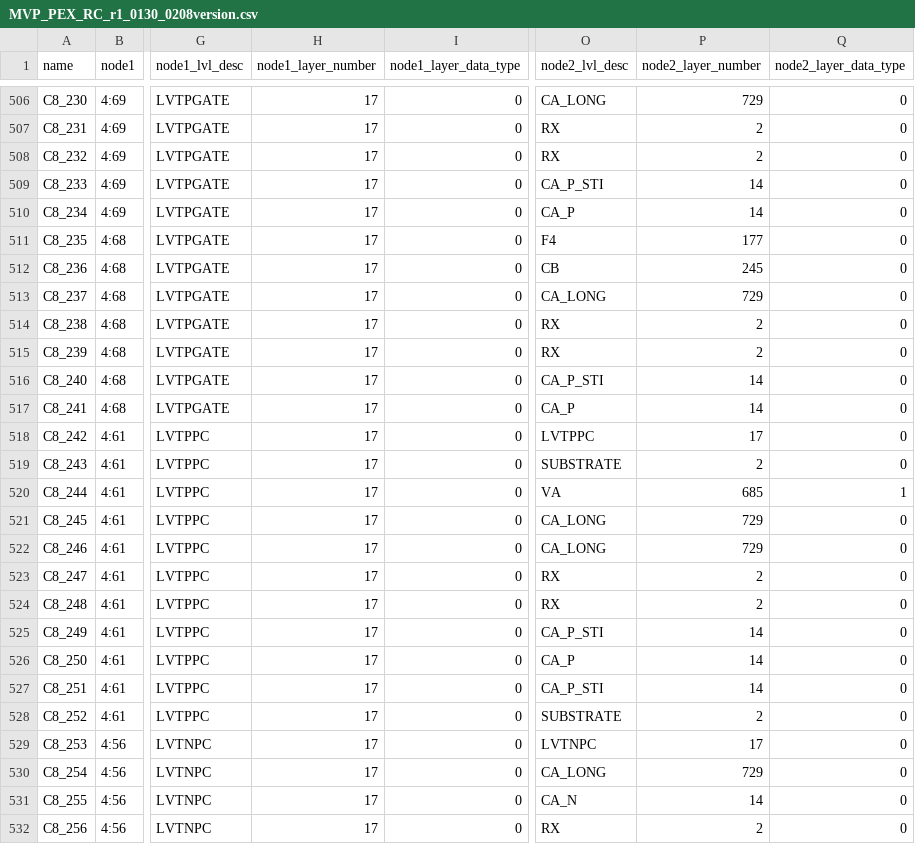
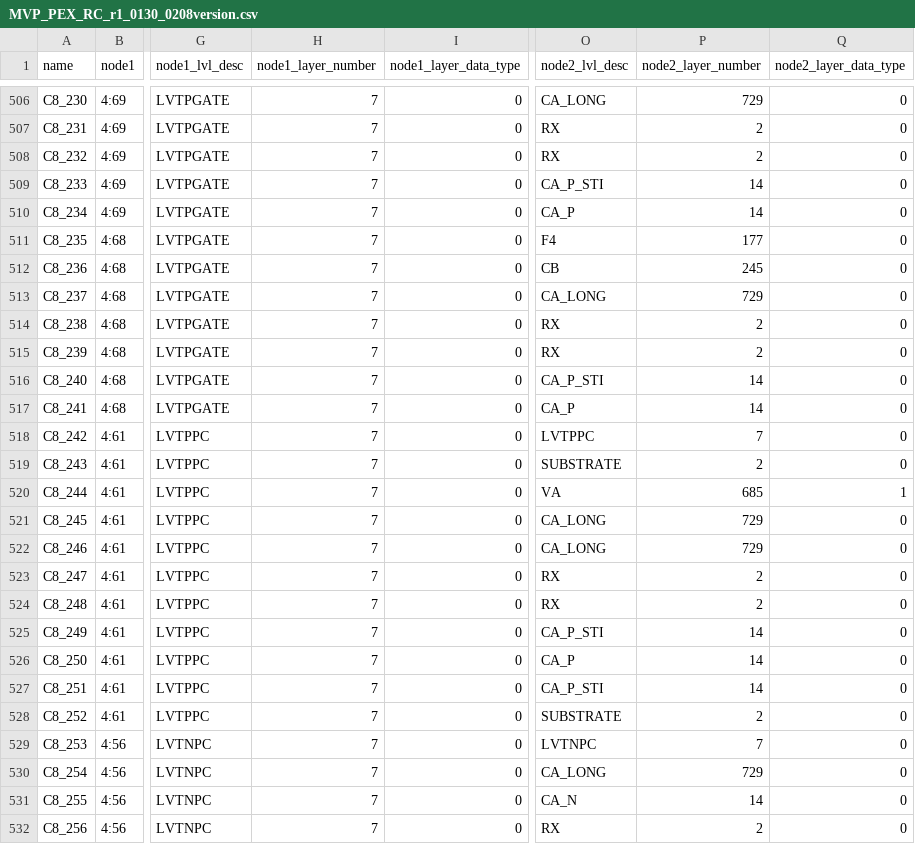
Before and after one commit to youngchul-hwang/dtao_home, a CSV file: DTAO/Data/MVP_PEX_RC_r1_0130_0208version.csv, drawn as a sheet; only a part is shown, gaps mark what is left out; the diff covers the shown part only; the diff names each change by its address in the sheet, - before the commit and + after, or states it on an @@ line.

```diff
--- a/DTAO/Data/MVP_PEX_RC_r1_0130_0208version.csv
+++ b/DTAO/Data/MVP_PEX_RC_r1_0130_0208version.csv
-H506:H532 (node1_layer_number): 17
+H506:H532 (node1_layer_number): 7
-P518 (node2_layer_number): 17
+P518 (node2_layer_number): 7
-P529 (node2_layer_number): 17
+P529 (node2_layer_number): 7
```
Also changed, not shown: 124 edited cells elsewhere in this file.
